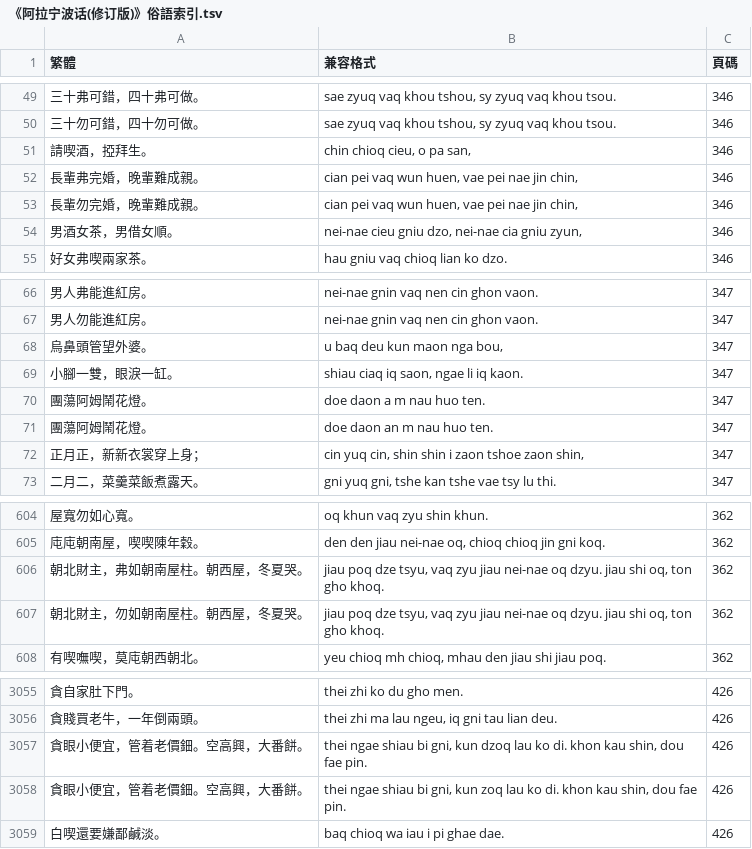
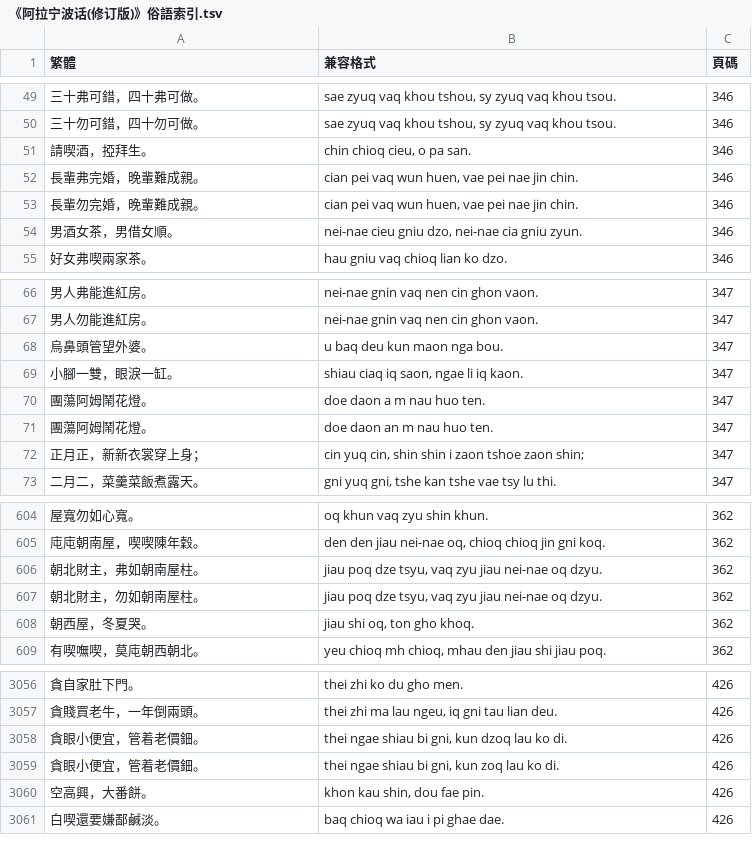
Before and after one commit to ionkaon/data, a TSV file: 《阿拉宁波话(修订版)》俗語索引.tsv, drawn as a sheet; only a part is shown, gaps mark what is left out; the diff covers the shown part only.

Commit message:
fix(俗語): typo

```diff
--- a/《阿拉宁波话(修订版)》俗語索引.tsv
+++ b/《阿拉宁波话(修订版)》俗語索引.tsv
@@ -50,6 +50,6 @@
 三十勿可錯，四十勿可做。	sae zyuq vaq khou tshou, sy zyuq vaq khou tsou.	346
-請喫酒，掗拜生。	chin chioq cieu, o pa san,	346
-長輩弗完婚，晚輩難成親。	cian pei vaq wun huen, vae pei nae jin chin,	346
-長輩勿完婚，晚輩難成親。	cian pei vaq wun huen, vae pei nae jin chin,	346
-男酒女茶，男借女順。	nei-nae cieu gniu dzo, nei-nae cia gniu zyun,	346
+請喫酒，掗拜生。	chin chioq cieu, o pa san.	346
+長輩弗完婚，晚輩難成親。	cian pei vaq wun huen, vae pei nae jin chin.	346
+長輩勿完婚，晚輩難成親。	cian pei vaq wun huen, vae pei nae jin chin.	346
+男酒女茶，男借女順。	nei-nae cieu gniu dzo, nei-nae cia gniu zyun.	346
 好女弗喫兩家茶。	hau gniu vaq chioq lian ko dzo.	346
@@ -67,3 +67,3 @@
 男人勿能進紅房。	nei-nae gnin vaq nen cin ghon vaon.	347
-烏鼻頭管望外婆。	u baq deu kun maon nga bou,	347
+烏鼻頭管望外婆。	u baq deu kun maon nga bou.	347
 小腳一雙，眼淚一缸。	shiau ciaq iq saon, ngae li iq kaon.	347
@@ -71,3 +71,3 @@
 團蕩阿姆鬧花燈。	doe daon an m nau huo ten.	347
-正月正，新新衣裳穿上身；	cin yuq cin, shin shin i zaon tshoe zaon shin,	347
+正月正，新新衣裳穿上身；	cin yuq cin, shin shin i zaon tshoe zaon shin;	347
 二月二，菜羹菜飯煮露天。	gni yuq gni, tshe kan tshe vae tsy lu thi.	347
@@ -605,4 +605,5 @@
 庉庉朝南屋，喫喫陳年穀。	den den jiau nei-nae oq, chioq chioq jin gni koq.	362
-朝北財主，弗如朝南屋柱。朝西屋，冬夏哭。	jiau poq dze tsyu, vaq zyu jiau nei-nae oq dzyu. jiau shi oq, ton gho khoq.	362
-朝北財主，勿如朝南屋柱。朝西屋，冬夏哭。	jiau poq dze tsyu, vaq zyu jiau nei-nae oq dzyu. jiau shi oq, ton gho khoq.	362
+朝北財主，弗如朝南屋柱。	jiau poq dze tsyu, vaq zyu jiau nei-nae oq dzyu.	362
+朝北財主，勿如朝南屋柱。	jiau poq dze tsyu, vaq zyu jiau nei-nae oq dzyu.	362
+朝西屋，冬夏哭。	jiau shi oq, ton gho khoq.	362
 有喫嘸喫，莫庉朝西朝北。	yeu chioq mh chioq, mhau den jiau shi jiau poq.	362
@@ -3056,4 +3057,5 @@
 貪賤買老牛，一年倒兩頭。	thei zhi ma lau ngeu, iq gni tau lian deu.	426
-貪眼小便宜，管着老價鈿。空高興，大番餅。	thei ngae shiau bi gni, kun dzoq lau ko di. khon kau shin, dou fae pin.	426
-貪眼小便宜，管着老價鈿。空高興，大番餅。	thei ngae shiau bi gni, kun zoq lau ko di. khon kau shin, dou fae pin.	426
+貪眼小便宜，管着老價鈿。	thei ngae shiau bi gni, kun dzoq lau ko di.	426
+貪眼小便宜，管着老價鈿。	thei ngae shiau bi gni, kun zoq lau ko di.	426
+空高興，大番餅。	khon kau shin, dou fae pin.	426
 白喫還要嫌鄙鹹淡。	baq chioq wa iau i pi ghae dae.	426
```
Also changed, not shown: 1 edited cell elsewhere in this file.
